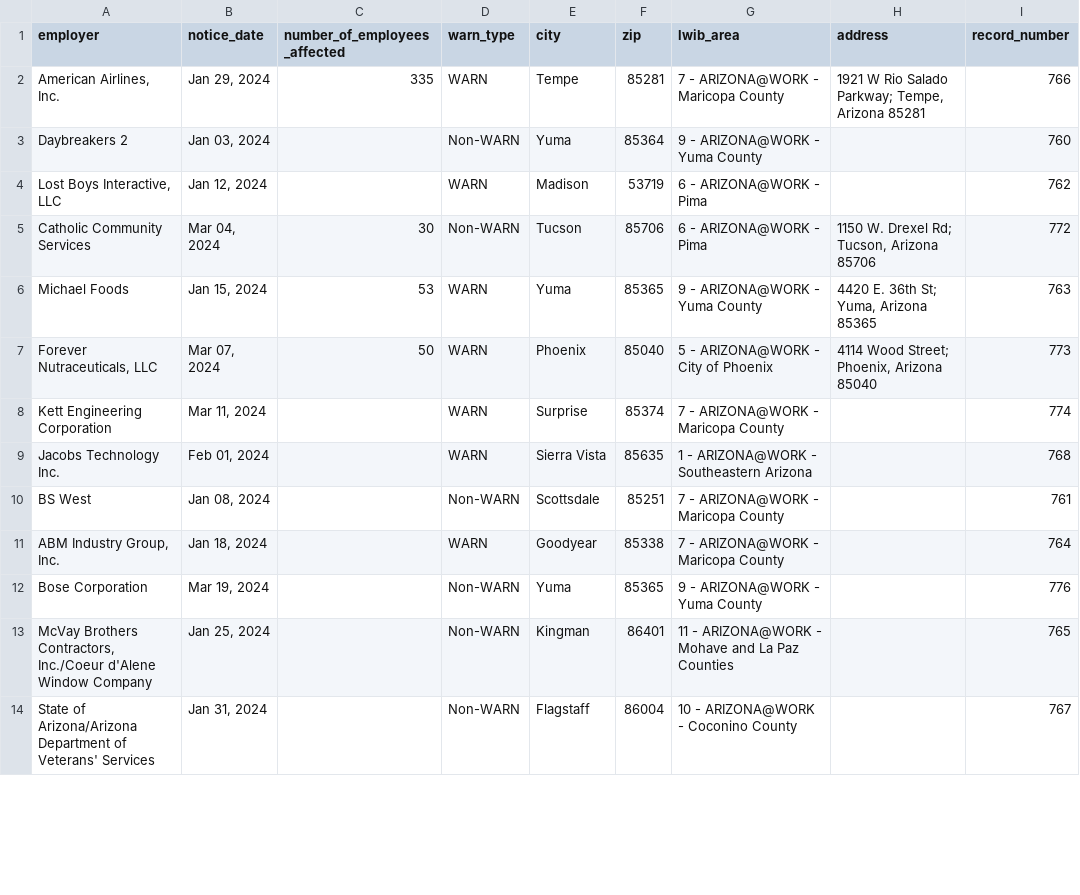
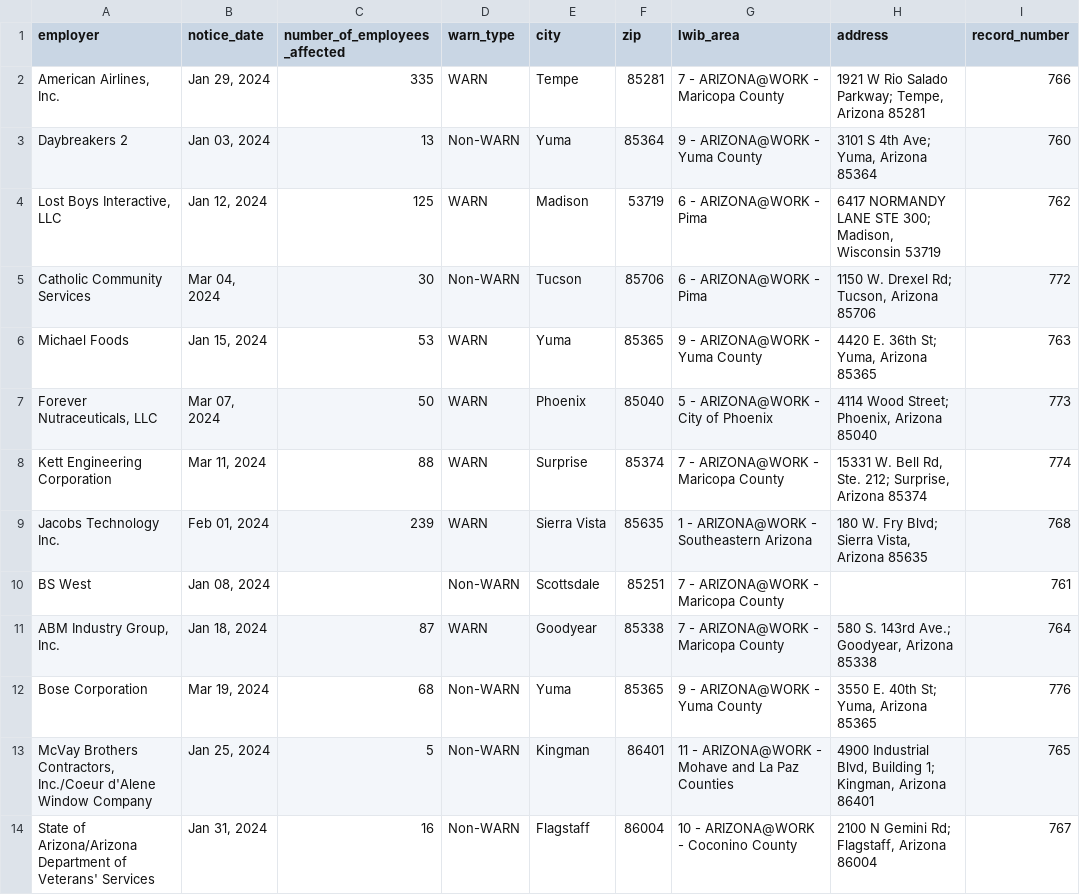
Before and after one commit to biglocalnews/layoff-watch, a CSV file: data/warn-scraper/exports/az.csv, drawn as a sheet; only a part is shown; the diff covers the shown part only; the diff names each change by its address in the sheet, - before the commit and + after, or states it on an @@ line.

```diff
--- a/data/warn-scraper/exports/az.csv
+++ b/data/warn-scraper/exports/az.csv
-C3 (number_of_employees_affected): (empty)
+C3 (number_of_employees_affected): 13
-H3 (address): (empty)
+H3 (address): 3101 S 4th Ave; Yuma, Arizona 85364
-C4 (number_of_employees_affected): (empty)
+C4 (number_of_employees_affected): 125
-H4 (address): (empty)
+H4 (address): 6417 NORMANDY LANE STE 300; Madison, Wisconsin 53719
-C8 (number_of_employees_affected): (empty)
+C8 (number_of_employees_affected): 88
-H8 (address): (empty)
+H8 (address): 15331 W. Bell Rd, Ste. 212; Surprise, Arizona 85374
-C9 (number_of_employees_affected): (empty)
+C9 (number_of_employees_affected): 239
-H9 (address): (empty)
+H9 (address): 180 W. Fry Blvd; Sierra Vista, Arizona 85635
-C11 (number_of_employees_affected): (empty)
+C11 (number_of_employees_affected): 87
-H11 (address): (empty)
+H11 (address): 580 S. 143rd Ave.; Goodyear, Arizona 85338
-C12 (number_of_employees_affected): (empty)
+C12 (number_of_employees_affected): 68
-H12 (address): (empty)
+H12 (address): 3550 E. 40th St; Yuma, Arizona 85365
-C13 (number_of_employees_affected): (empty)
+C13 (number_of_employees_affected): 5
-H13 (address): (empty)
+H13 (address): 4900 Industrial Blvd, Building 1; Kingman, Arizona 86401
-C14 (number_of_employees_affected): (empty)
+C14 (number_of_employees_affected): 16
-H14 (address): (empty)
+H14 (address): 2100 N Gemini Rd; Flagstaff, Arizona 86004
```
Also changed, not shown: 16 edited cells elsewhere in this file, data/warn-scraper/cache/az_raw.csv, 25 other files.
